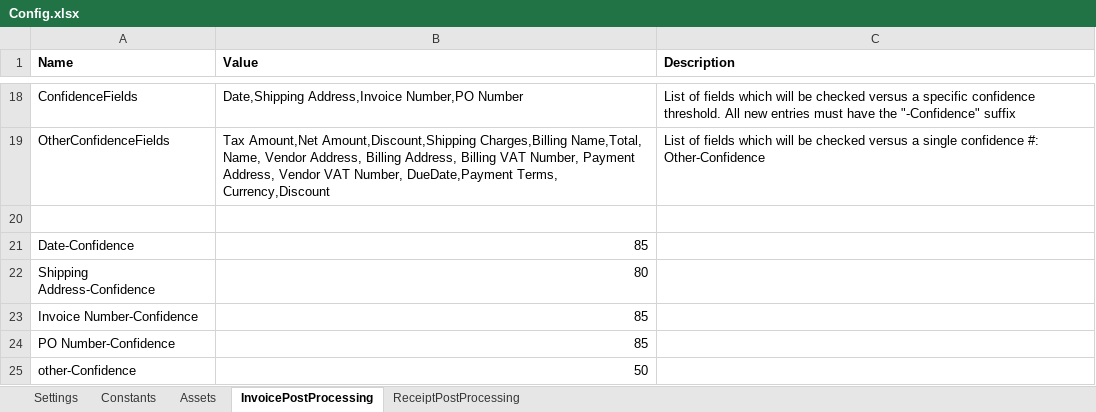
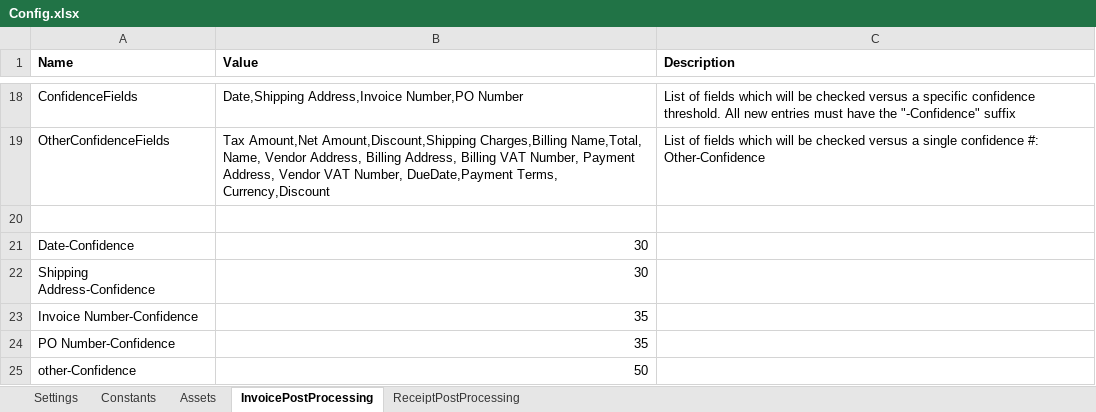
Before and after one commit to UiPath-Services/StudioTemplates, an Excel workbook: DocumentUnderstandingProcess/contentFiles/any/any/pt0/VisualBasic/Data/Config.xlsx, sheet InvoicePostProcessing, drawn as a sheet; only a part is shown, gaps mark what is left out; values as stored, in another font and other column widths than the file's, no borders; the diff names each change by its address in the sheet, - before the commit and + after, or states it on an @@ line.

```diff
--- a/DocumentUnderstandingProcess/contentFiles/any/any/pt0/VisualBasic/Data/Config.xlsx (sheet InvoicePostProcessing)
+++ b/DocumentUnderstandingProcess/contentFiles/any/any/pt0/VisualBasic/Data/Config.xlsx (sheet InvoicePostProcessing)
-B21 (Value): 85
+B21 (Value): 30
-B22 (Value): 80
+B22 (Value): 30
-B23:B24 (Value): 85
+B23:B24 (Value): 35
```
Also changed, not shown: DocumentUnderstandingProcess/contentFiles/any/any/pt1/CSharp/Data/Config.xlsx, 16 other files.
